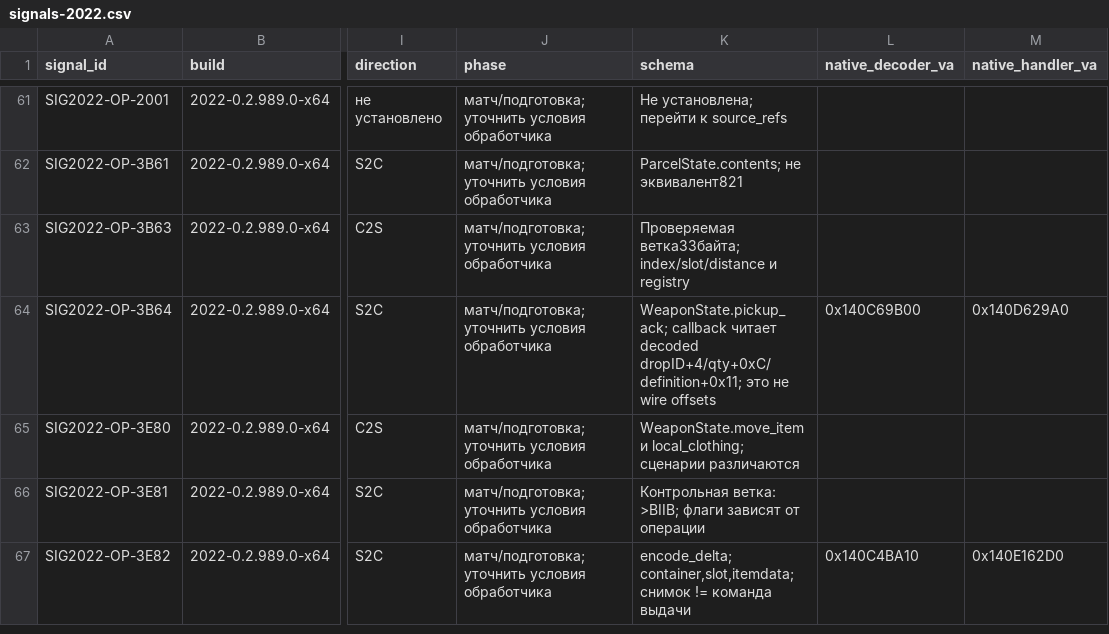
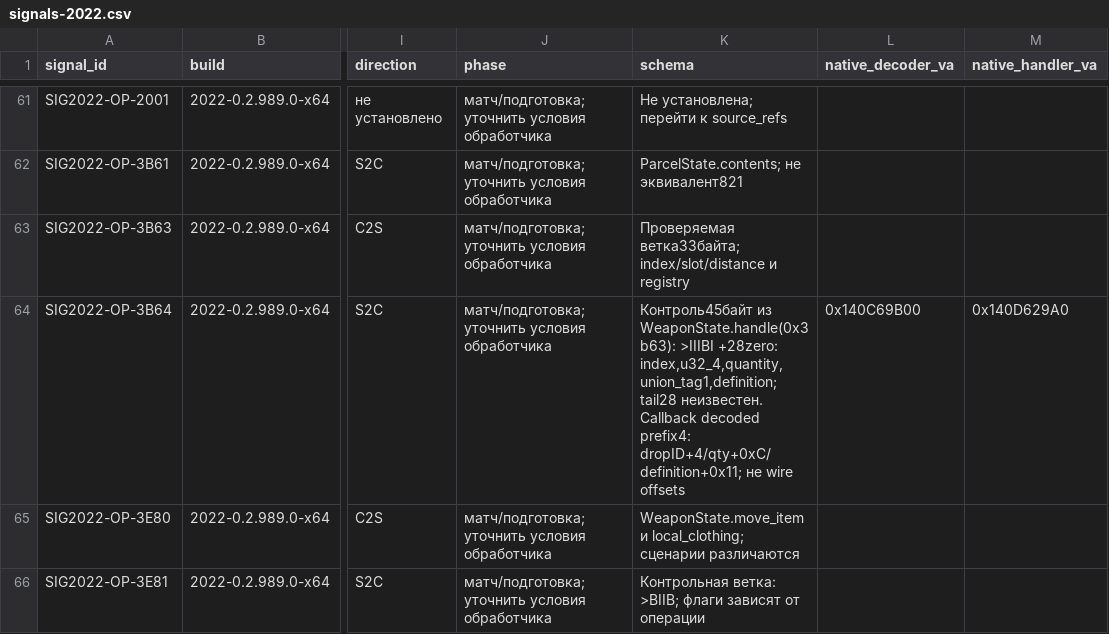
Before and after one commit to ROE-LIVE/ring-of-elysium-research, a CSV file: docs/signals-2022.csv, drawn as a sheet; only a part is shown, gaps mark what is left out; the shorter side is filled out with more unchanged rows; the diff names each change by its address in the sheet, - before the commit and + after, or states it on an @@ line.

Commit message:
Correct the documented pickup response schema

```diff
--- a/docs/signals-2022.csv
+++ b/docs/signals-2022.csv
-K64 (schema): WeaponState.pickup_ack; callback читает decoded dropID+4/qty+0xC/definition+0x11; это не wire…
+K64 (schema): Контроль45байт из WeaponState.handle(0x3b63): >IIIBI +28zero: index,u32_4,quantity,union_tag1,definition; tail28 неизвестен. Callback decoded prefix4: dropID+4/qty+0xC/definition+0x11; не wire…
```
Also changed, not shown: 3 other files.
